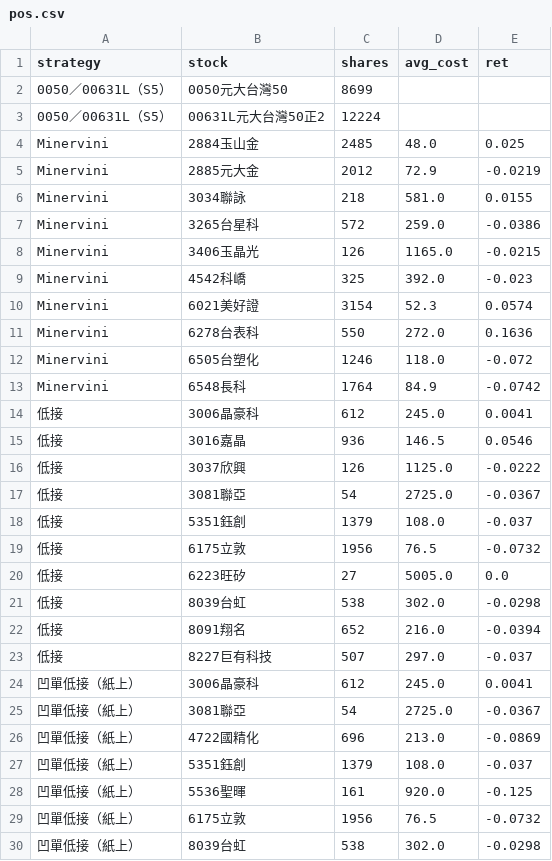
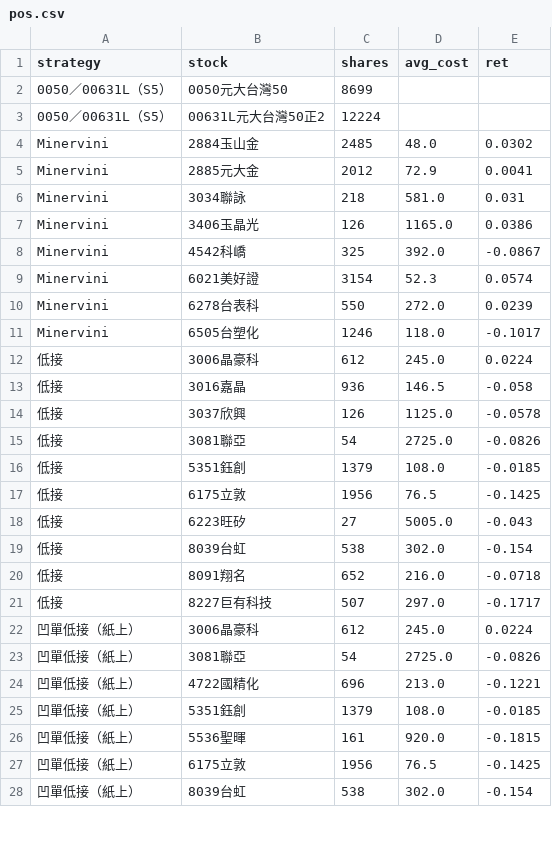
Before and after one commit to selfuse20261001-cell/PTEST, a CSV file: tw/pos.csv, drawn as a sheet; only a part is shown; the diff covers the shown part only.

```diff
--- a/tw/pos.csv
+++ b/tw/pos.csv
@@ -3,28 +3,26 @@ strategy,stock,shares,avg_cost,ret
 0050／00631L（S5）,00631L元大台灣50正2,12224,,
-Minervini,2884玉山金,2485,48.0,0.025
-Minervini,2885元大金,2012,72.9,-0.0219
-Minervini,3034聯詠,218,581.0,0.0155
-Minervini,3265台星科,572,259.0,-0.0386
-Minervini,3406玉晶光,126,1165.0,-0.0215
-Minervini,4542科嶠,325,392.0,-0.023
+Minervini,2884玉山金,2485,48.0,0.0302
+Minervini,2885元大金,2012,72.9,0.0041
+Minervini,3034聯詠,218,581.0,0.031
+Minervini,3406玉晶光,126,1165.0,0.0386
+Minervini,4542科嶠,325,392.0,-0.0867
 Minervini,6021美好證,3154,52.3,0.0574
-Minervini,6278台表科,550,272.0,0.1636
-Minervini,6505台塑化,1246,118.0,-0.072
-Minervini,6548長科,1764,84.9,-0.0742
-低接,3006晶豪科,612,245.0,0.0041
-低接,3016嘉晶,936,146.5,0.0546
-低接,3037欣興,126,1125.0,-0.0222
-低接,3081聯亞,54,2725.0,-0.0367
-低接,5351鈺創,1379,108.0,-0.037
-低接,6175立敦,1956,76.5,-0.0732
-低接,6223旺矽,27,5005.0,0.0
-低接,8039台虹,538,302.0,-0.0298
-低接,8091翔名,652,216.0,-0.0394
-低接,8227巨有科技,507,297.0,-0.037
-凹單低接（紙上）,3006晶豪科,612,245.0,0.0041
-凹單低接（紙上）,3081聯亞,54,2725.0,-0.0367
-凹單低接（紙上）,4722國精化,696,213.0,-0.0869
-凹單低接（紙上）,5351鈺創,1379,108.0,-0.037
-凹單低接（紙上）,5536聖暉,161,920.0,-0.125
-凹單低接（紙上）,6175立敦,1956,76.5,-0.0732
-凹單低接（紙上）,8039台虹,538,302.0,-0.0298
+Minervini,6278台表科,550,272.0,0.0239
+Minervini,6505台塑化,1246,118.0,-0.1017
+低接,3006晶豪科,612,245.0,0.0224
+低接,3016嘉晶,936,146.5,-0.058
+低接,3037欣興,126,1125.0,-0.0578
+低接,3081聯亞,54,2725.0,-0.0826
+低接,5351鈺創,1379,108.0,-0.0185
+低接,6175立敦,1956,76.5,-0.1425
+低接,6223旺矽,27,5005.0,-0.043
+低接,8039台虹,538,302.0,-0.154
+低接,8091翔名,652,216.0,-0.0718
+低接,8227巨有科技,507,297.0,-0.1717
+凹單低接（紙上）,3006晶豪科,612,245.0,0.0224
+凹單低接（紙上）,3081聯亞,54,2725.0,-0.0826
+凹單低接（紙上）,4722國精化,696,213.0,-0.1221
+凹單低接（紙上）,5351鈺創,1379,108.0,-0.0185
+凹單低接（紙上）,5536聖暉,161,920.0,-0.1815
+凹單低接（紙上）,6175立敦,1956,76.5,-0.1425
+凹單低接（紙上）,8039台虹,538,302.0,-0.154
```
Also changed, not shown: 2 removed rows and 43 edited cells elsewhere in this file, tw/closed.csv, tw/eq.csv, 10 other files.
